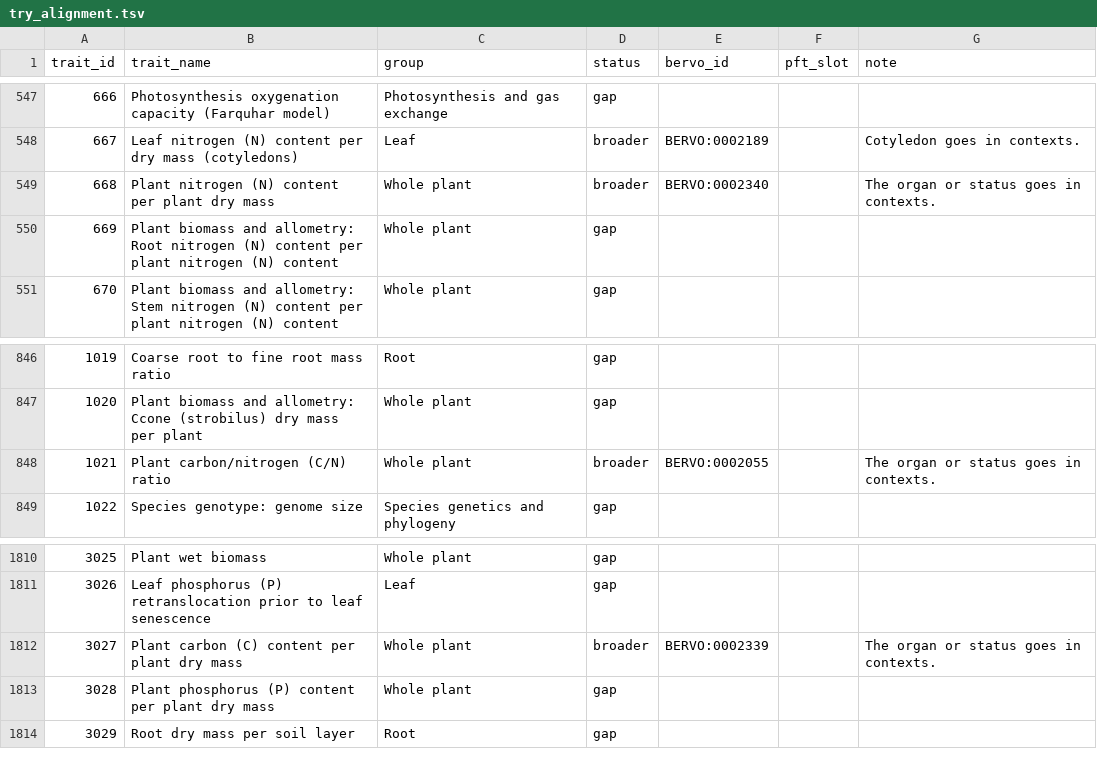
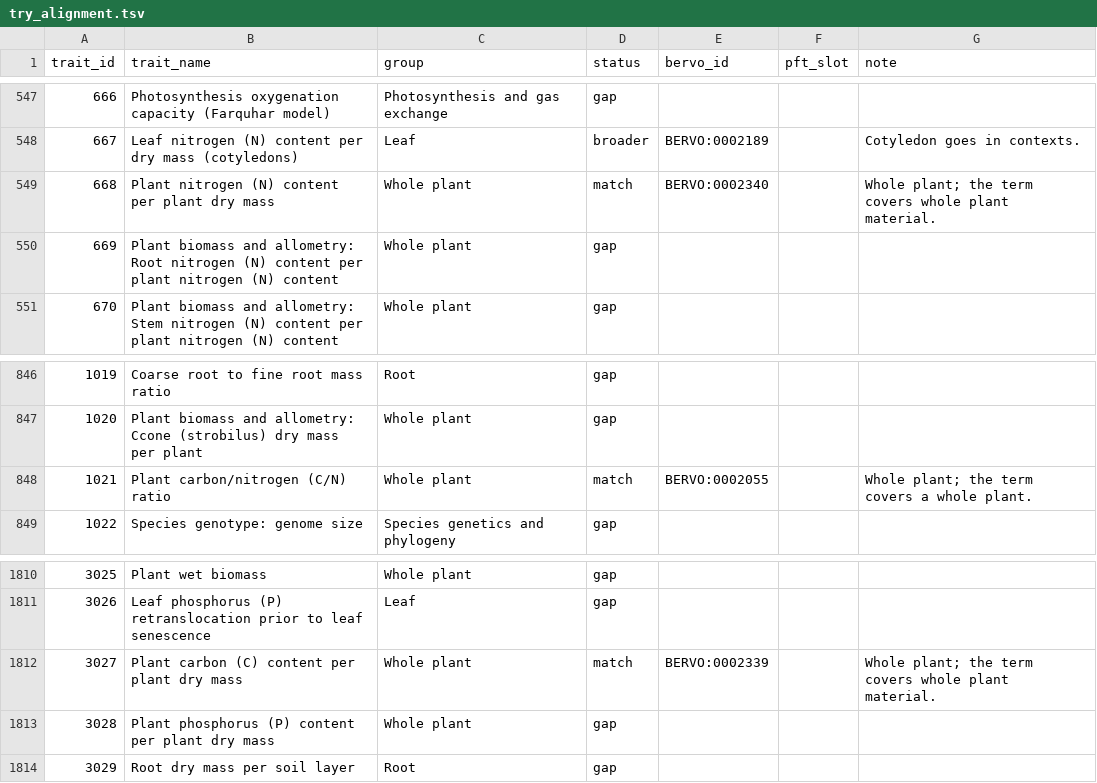
Before and after one commit to bioepic-data/bervo, a TSV file: src/scripts/try/try_alignment.tsv, drawn as a sheet; only a part is shown, gaps mark what is left out.

```diff
--- a/src/scripts/try/try_alignment.tsv
+++ b/src/scripts/try/try_alignment.tsv
@@ -548,3 +548,3 @@ trait_id	trait_name	group	status	bervo_id	pft_slot	note
 667	Leaf nitrogen (N) content per dry mass (cotyledons)	Leaf	broader	BERVO:0002189		Cotyledon goes in contexts.
-668	Plant nitrogen (N) content per plant dry mass	Whole plant	broader	BERVO:0002340		The organ or status goes in contexts.
+668	Plant nitrogen (N) content per plant dry mass	Whole plant	match	BERVO:0002340		Whole plant; the term covers whole plant material.
 669	Plant biomass and allometry: Root nitrogen (N) content per plant nitrogen (N) content	Whole plant	gap			
@@ -847,3 +847,3 @@ trait_id	trait_name	group	status	bervo_id	pft_slot	note
 1020	Plant biomass and allometry: Ccone (strobilus) dry mass per plant	Whole plant	gap			
-1021	Plant carbon/nitrogen (C/N) ratio	Whole plant	broader	BERVO:0002055		The organ or status goes in contexts.
+1021	Plant carbon/nitrogen (C/N) ratio	Whole plant	match	BERVO:0002055		Whole plant; the term covers a whole plant.
 1022	Species genotype: genome size	Species genetics and phylogeny	gap			
@@ -1811,3 +1811,3 @@ trait_id	trait_name	group	status	bervo_id	pft_slot	note
 3026	Leaf phosphorus (P) retranslocation prior to leaf senescence	Leaf	gap			
-3027	Plant carbon (C) content per plant dry mass	Whole plant	broader	BERVO:0002339		The organ or status goes in contexts.
+3027	Plant carbon (C) content per plant dry mass	Whole plant	match	BERVO:0002339		Whole plant; the term covers whole plant material.
 3028	Plant phosphorus (P) content per plant dry mass	Whole plant	gap			
```
Also changed, not shown: 3 other files.
